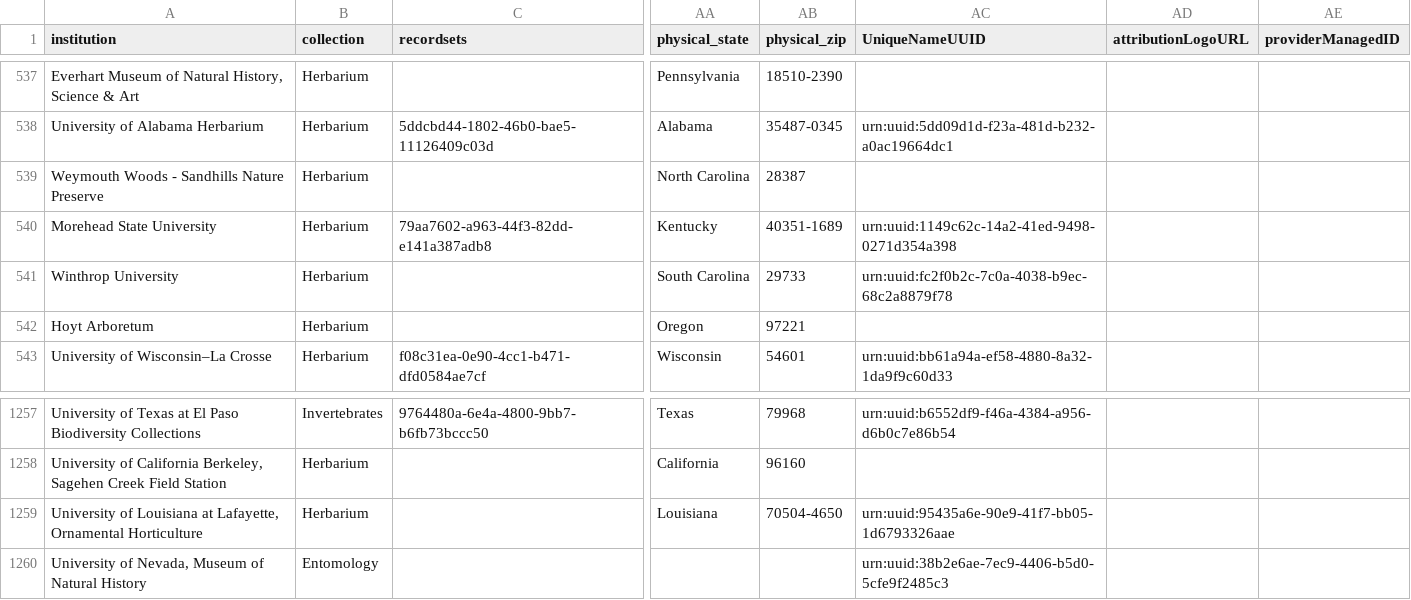
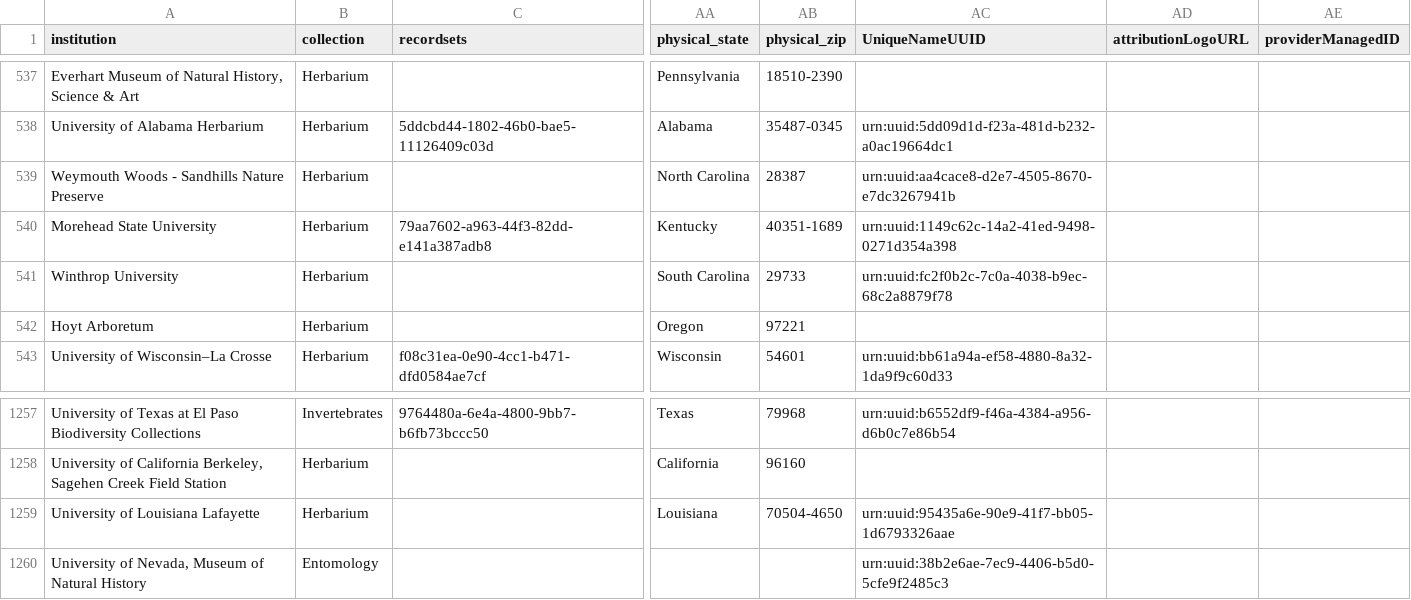
Before and after one commit to iDigBio/idb-us-collections, a CSV file: collections.csv, drawn as a sheet; only a part is shown, gaps mark what is left out; the diff names each change by its address in the sheet, - before the commit and + after, or states it on an @@ line.

```diff
--- a/collections.csv
+++ b/collections.csv
-AC539 (UniqueNameUUID): (empty)
+AC539 (UniqueNameUUID): urn:uuid:aa4cace8-d2e7-4505-8670-e7dc3267941b
-A1259 (institution): …of Louisiana at Lafayette, Ornamental Horticulture
+A1259 (institution): …of Louisiana Lafayette
```
Also changed, not shown: 1 other file.
